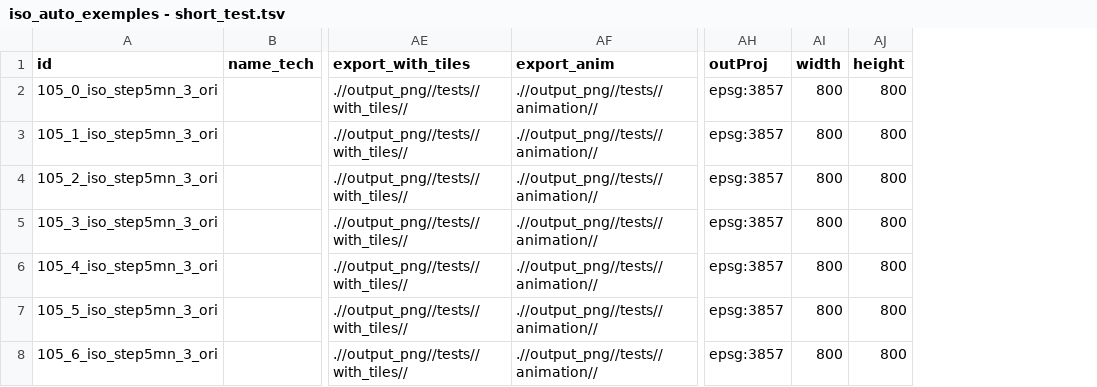
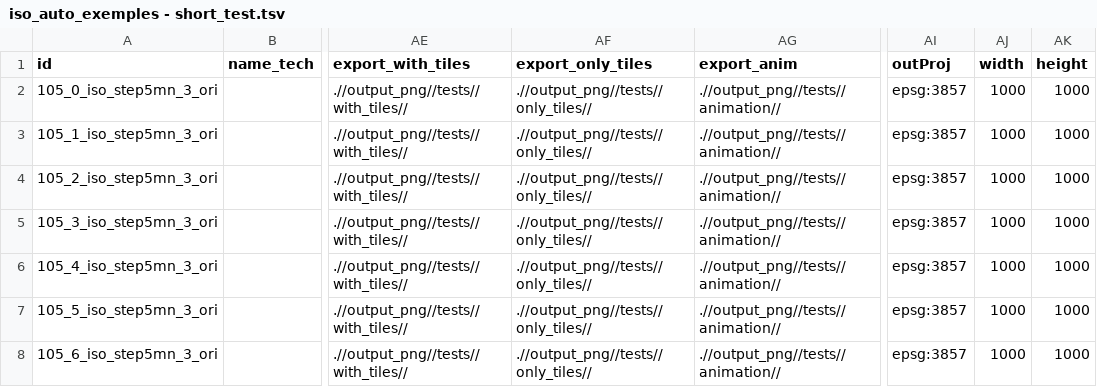
Before and after one commit to sical/app_iso, a TSV file: code/params/iso_auto_exemples - short_test.tsv, drawn as a sheet; only a part is shown, gaps mark what is left out; addresses are those after the commit; the diff names each change by its address in the sheet, - before the commit and + after, or states it on an @@ line.

Commit message:
Add export only tiles, export to svg, to bmp, to gif

```diff
--- a/code/params/iso_auto_exemples - short_test.tsv
+++ b/code/params/iso_auto_exemples - short_test.tsv
+column AF (export_only_tiles), rows 2-8: all .//output_png//tests//only_tiles//
-AJ2:AJ8 (width): 800
+AJ2:AJ8 (width): 1000
-AK2:AK8 (height): 800
+AK2:AK8 (height): 1000
```
Also changed, not shown: 3 other files.
